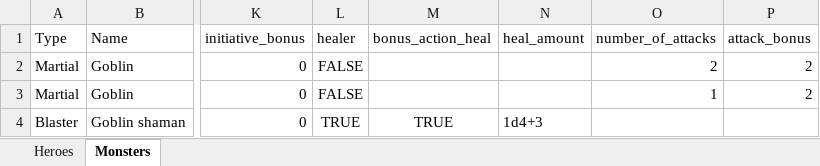
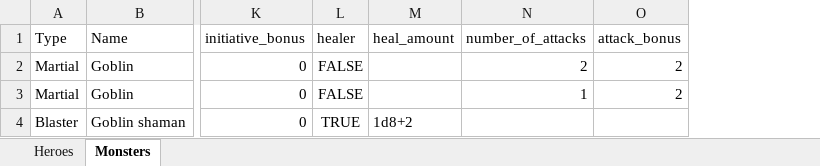
Before and after one commit to andrei-gorbatch/monte_carlo, an Excel workbook: data/sample/character_info.xlsx, sheet Monsters, drawn as a sheet; only a part is shown, gaps mark what is left out; values as stored, in another font and other column widths than the file's, no borders; removed rows and columns are numbered as before the commit, all else as after; the diff names each change by its address in the sheet, - before the commit and + after, or states it on an @@ line.

```diff
--- a/data/sample/character_info.xlsx (sheet Monsters)
+++ b/data/sample/character_info.xlsx (sheet Monsters)
-column M (bonus_action_heal), row 4: TRUE
-M4 (heal_amount): 1d4+3
+M4 (heal_amount): 1d8+2
```
Also changed, not shown: sheet Heroes, 2 other files.
